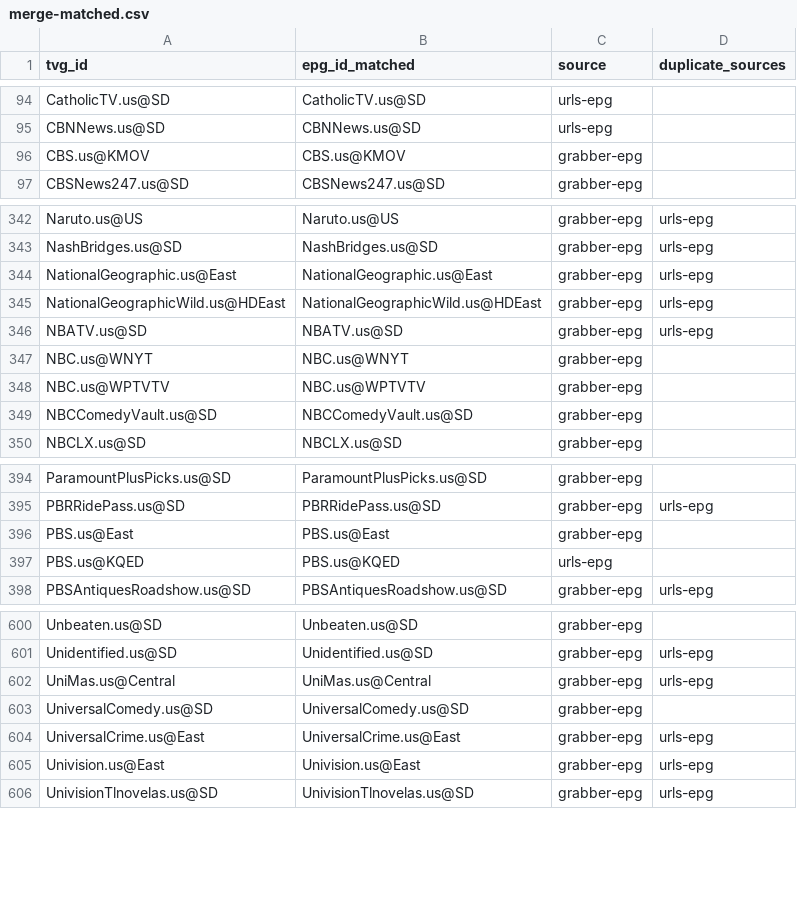
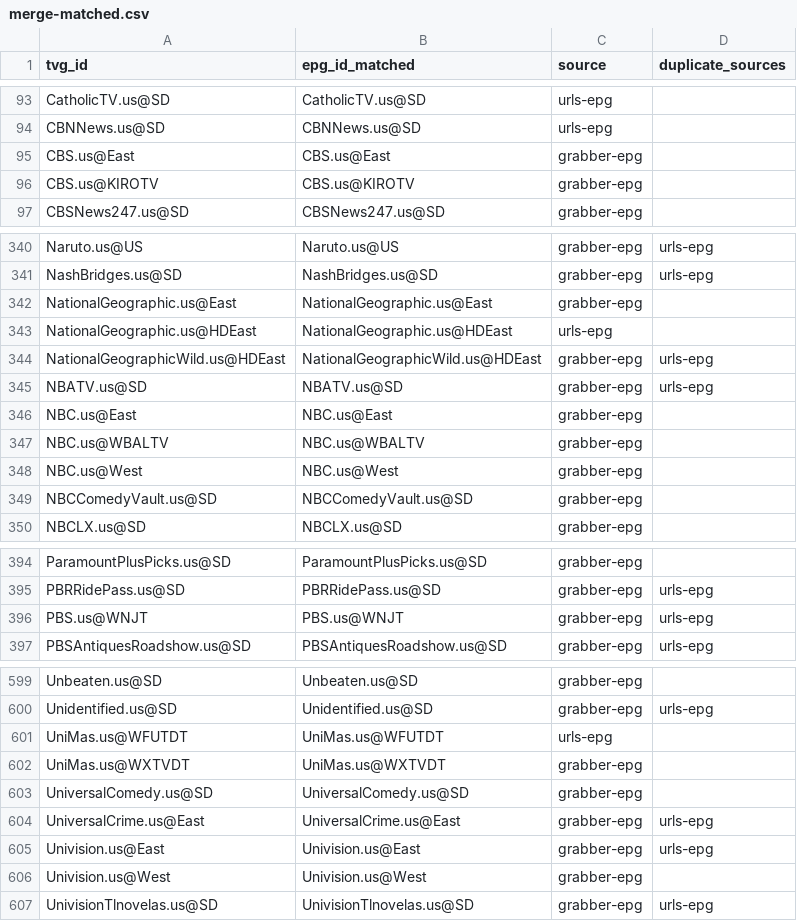
Before and after one commit to umarjamilpc/EPG-LIST-GEN, a CSV file: epgs/US/reports/merge-matched.csv, drawn as a sheet; only a part is shown, gaps mark what is left out; the diff covers the shown part only.

```diff
--- a/epgs/US/reports/merge-matched.csv
+++ b/epgs/US/reports/merge-matched.csv
@@ -95,3 +94,4 @@ CatholicTV.us@SD,CatholicTV.us@SD,urls-epg,
 CBNNews.us@SD,CBNNews.us@SD,urls-epg,
-CBS.us@KMOV,CBS.us@KMOV,grabber-epg,
+CBS.us@East,CBS.us@East,grabber-epg,
+CBS.us@KIROTV,CBS.us@KIROTV,grabber-epg,
 CBSNews247.us@SD,CBSNews247.us@SD,grabber-epg,
@@ -343,7 +341,9 @@ Naruto.us@US,Naruto.us@US,grabber-epg,urls-epg
 NashBridges.us@SD,NashBridges.us@SD,grabber-epg,urls-epg
-NationalGeographic.us@East,NationalGeographic.us@East,grabber-epg,urls-epg
+NationalGeographic.us@East,NationalGeographic.us@East,grabber-epg,
+NationalGeographic.us@HDEast,NationalGeographic.us@HDEast,urls-epg,
 NationalGeographicWild.us@HDEast,NationalGeographicWild.us@HDEast,grabber-epg,urls-epg
 NBATV.us@SD,NBATV.us@SD,grabber-epg,urls-epg
-NBC.us@WNYT,NBC.us@WNYT,grabber-epg,
-NBC.us@WPTVTV,NBC.us@WPTVTV,grabber-epg,
+NBC.us@East,NBC.us@East,grabber-epg,
+NBC.us@WBALTV,NBC.us@WBALTV,grabber-epg,
+NBC.us@West,NBC.us@West,grabber-epg,
 NBCComedyVault.us@SD,NBCComedyVault.us@SD,grabber-epg,
@@ -395,4 +395,3 @@ ParamountPlusPicks.us@SD,ParamountPlusPicks.us@SD,grabber-epg,
 PBRRidePass.us@SD,PBRRidePass.us@SD,grabber-epg,urls-epg
-PBS.us@East,PBS.us@East,grabber-epg,
-PBS.us@KQED,PBS.us@KQED,urls-epg,
+PBS.us@WNJT,PBS.us@WNJT,grabber-epg,urls-epg
 PBSAntiquesRoadshow.us@SD,PBSAntiquesRoadshow.us@SD,grabber-epg,urls-epg
@@ -601,3 +600,4 @@ Unbeaten.us@SD,Unbeaten.us@SD,grabber-epg,
 Unidentified.us@SD,Unidentified.us@SD,grabber-epg,urls-epg
-UniMas.us@Central,UniMas.us@Central,grabber-epg,urls-epg
+UniMas.us@WFUTDT,UniMas.us@WFUTDT,urls-epg,
+UniMas.us@WXTVDT,UniMas.us@WXTVDT,grabber-epg,
 UniversalComedy.us@SD,UniversalComedy.us@SD,grabber-epg,
@@ -605,2 +605,3 @@ UniversalCrime.us@East,UniversalCrime.us@East,grabber-epg,urls-epg
 Univision.us@East,Univision.us@East,grabber-epg,urls-epg
+Univision.us@West,Univision.us@West,grabber-epg,
 UnivisionTlnovelas.us@SD,UnivisionTlnovelas.us@SD,grabber-epg,urls-epg
```
Also changed, not shown: 3 added rows, 6 removed rows and 30 edited cells elsewhere in this file, epgs/US/reports/grabber-matched.csv, epgs/US/reports/urls-matched.csv, 12 other files.
